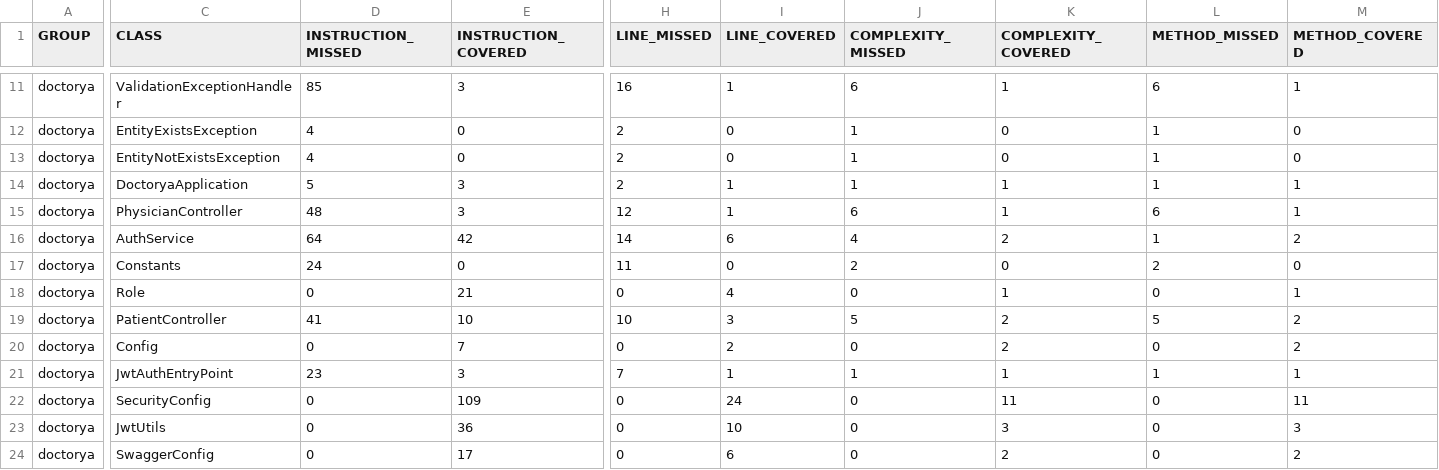
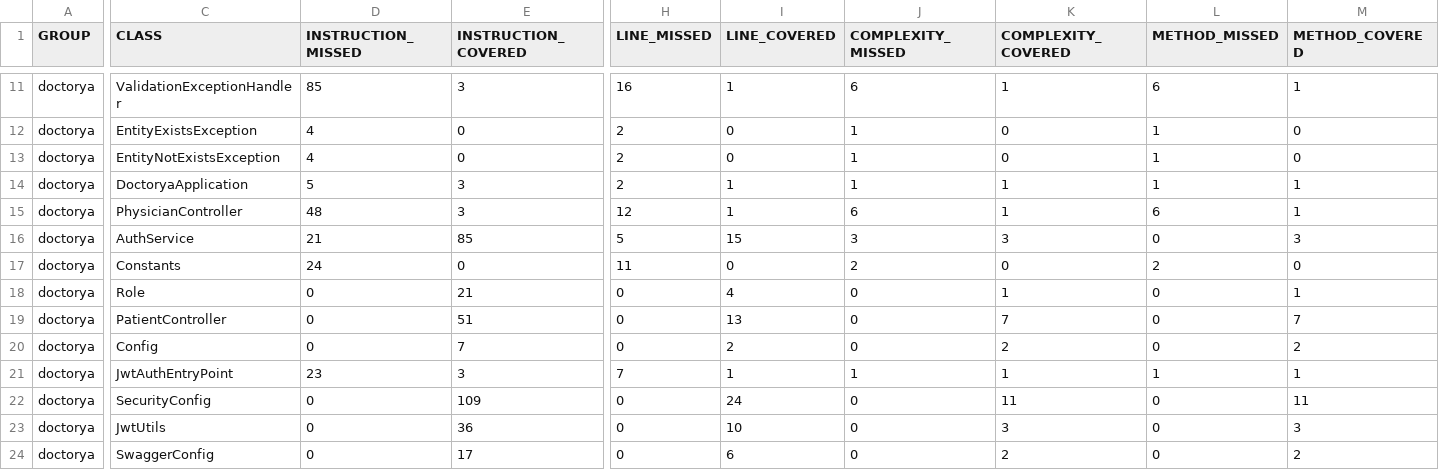
Before and after one commit to alejoved/DoctorYa-Java-SpringBoot, a CSV file: target/site/jacoco/jacoco.csv, drawn as a sheet; only a part is shown, gaps mark what is left out; the diff covers the shown part only; the diff names each change by its address in the sheet, - before the commit and + after, or states it on an @@ line.

```diff
--- a/target/site/jacoco/jacoco.csv
+++ b/target/site/jacoco/jacoco.csv
-D16 (INSTRUCTION_MISSED): 64
+D16 (INSTRUCTION_MISSED): 21
-E16 (INSTRUCTION_COVERED): 42
+E16 (INSTRUCTION_COVERED): 85
-H16 (LINE_MISSED): 14
+H16 (LINE_MISSED): 5
-I16 (LINE_COVERED): 6
+I16 (LINE_COVERED): 15
-J16 (COMPLEXITY_MISSED): 4
+J16 (COMPLEXITY_MISSED): 3
-K16 (COMPLEXITY_COVERED): 2
+K16 (COMPLEXITY_COVERED): 3
-L16 (METHOD_MISSED): 1
+L16 (METHOD_MISSED): 0
-M16 (METHOD_COVERED): 2
+M16 (METHOD_COVERED): 3
-D19 (INSTRUCTION_MISSED): 41
+D19 (INSTRUCTION_MISSED): 0
-E19 (INSTRUCTION_COVERED): 10
+E19 (INSTRUCTION_COVERED): 51
-H19 (LINE_MISSED): 10
+H19 (LINE_MISSED): 0
-I19 (LINE_COVERED): 3
+I19 (LINE_COVERED): 13
-J19 (COMPLEXITY_MISSED): 5
+J19 (COMPLEXITY_MISSED): 0
-K19 (COMPLEXITY_COVERED): 2
+K19 (COMPLEXITY_COVERED): 7
-L19 (METHOD_MISSED): 5
+L19 (METHOD_MISSED): 0
-M19 (METHOD_COVERED): 2
+M19 (METHOD_COVERED): 7
```
Also changed, not shown: 20 edited cells elsewhere in this file, 28 other files.
